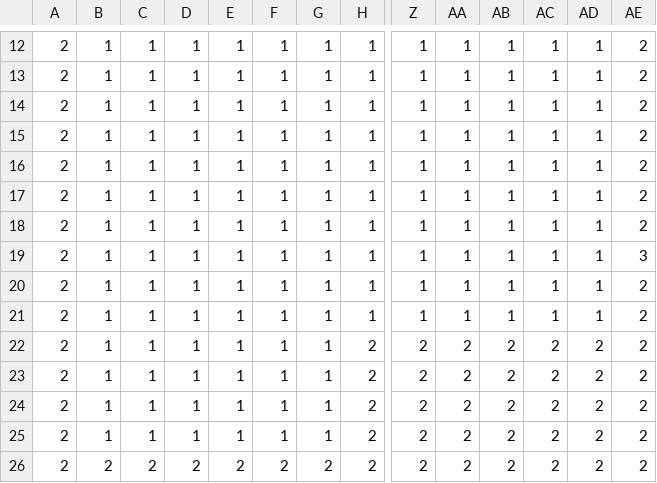
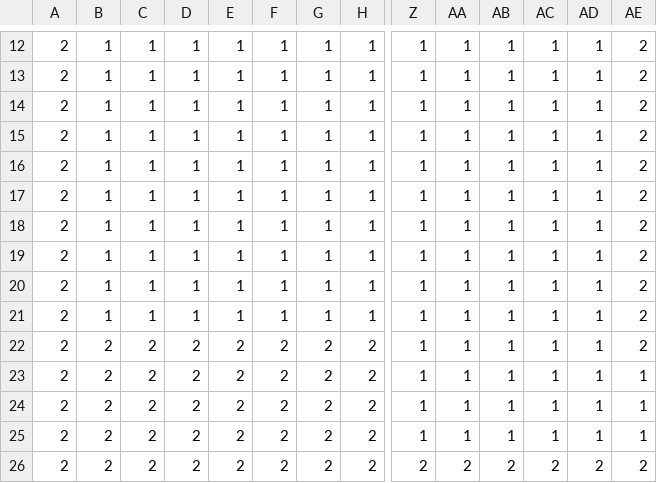
Before and after one commit to DarkPromise/StudioProject4, a CSV file: Framework/Framework/MapData/level2_Background.csv, drawn as a sheet; only a part is shown, gaps mark what is left out; removed rows and columns are numbered as before the commit, all else as after; rows hold the shown columns only; the diff names each change by its address in the sheet, - before the commit and + after, or states it on an @@ line.

Commit message:
Some changes to the switching of levels

```diff
--- a/Framework/Framework/MapData/level2_Background.csv
+++ b/Framework/Framework/MapData/level2_Background.csv
-row 19: 2 | 1 | 1 | 1 | 1 | 1 | 1 | 1 | 1 | 1 | 1 | 1 | 1 | 3
+row 21: 2 | 1 | 1 | 1 | 1 | 1 | 1 | 1 | 1 | 1 | 1 | 1 | 1 | 2
-B22:B25: 1
+B22:B25: 2
-C22:C25: 1
+C22:C25: 2
-D22:D25: 1
+D22:D25: 2
-E22:E25: 1
+E22:E25: 2
-F22:F25: 1
+F22:F25: 2
-G22:G25: 1
+G22:G25: 2
-Z22:Z25: 2
+Z22:Z25: 1
-AA22:AA25: 2
+AA22:AA25: 1
-AB22:AB25: 2
+AB22:AB25: 1
-AC22:AC25: 2
+AC22:AC25: 1
-AD22:AD25: 2
+AD22:AD25: 1
-AE23:AE25: 2
+AE23:AE25: 1
```
Also changed, not shown: 3 other files.
